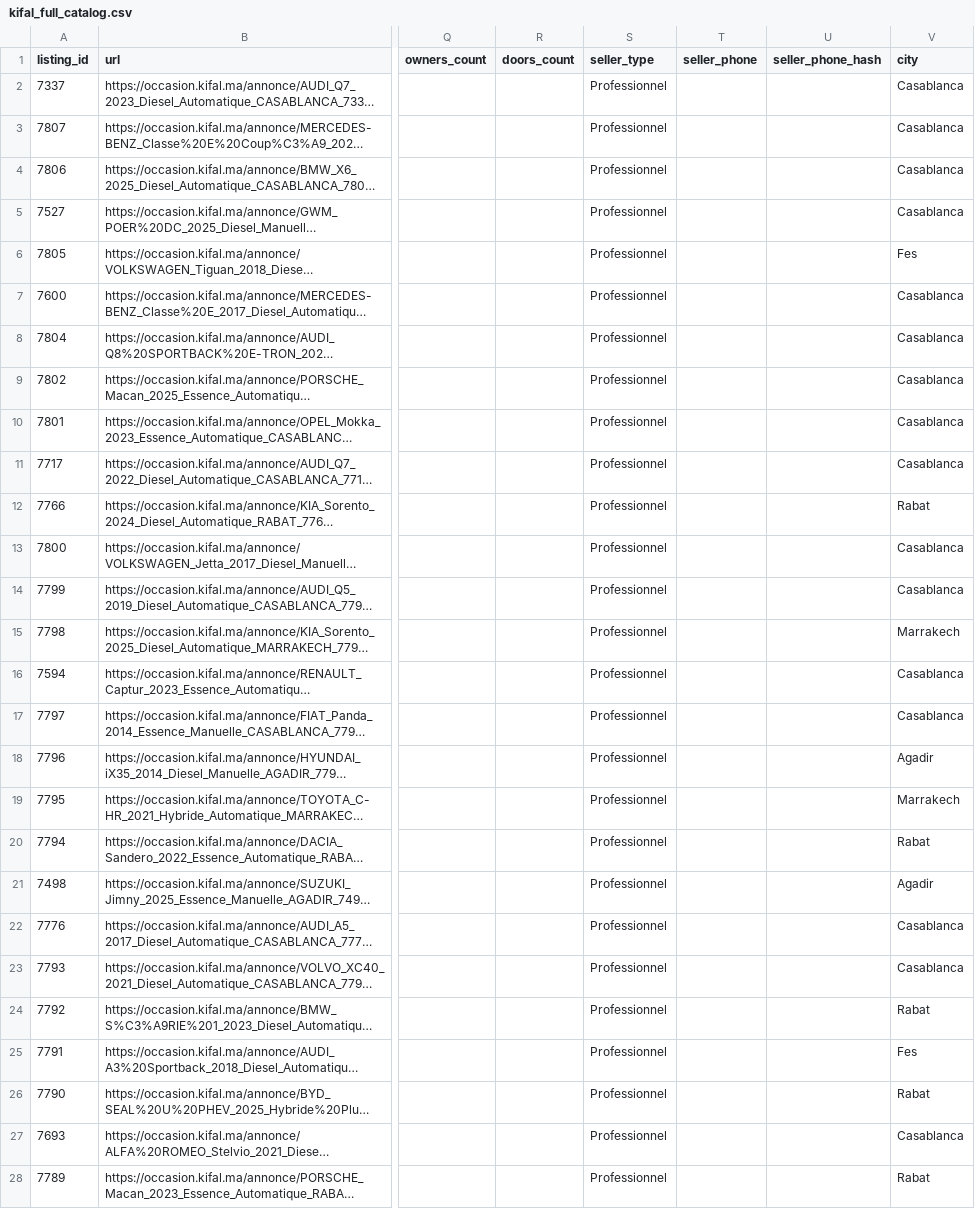
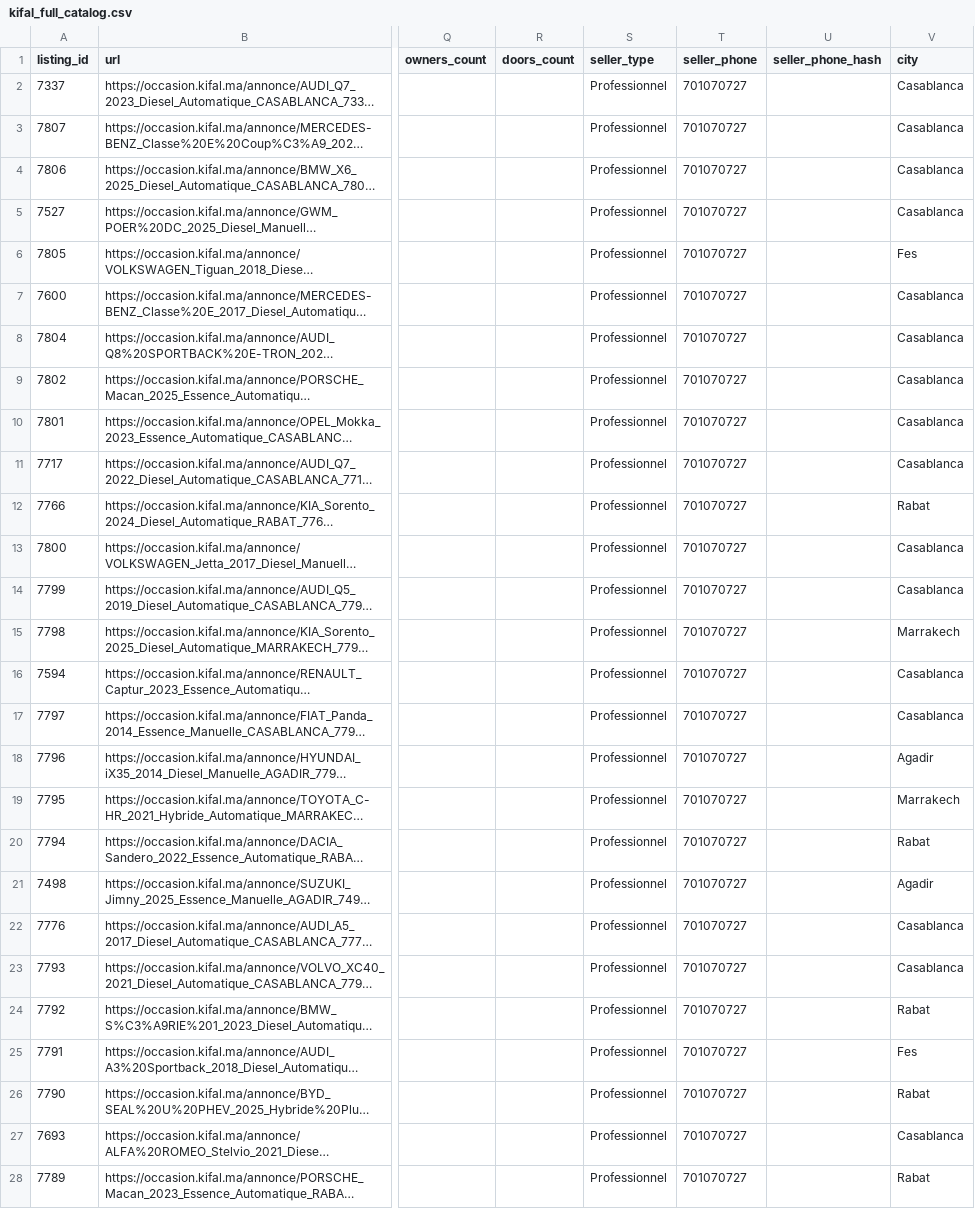
Before and after one commit to ayouboublouch/xgboost-car, a CSV file: data/raw/kifal_full_catalog.csv, drawn as a sheet; only a part is shown, gaps mark what is left out; long unchanged cells end in …; the diff covers the shown part only; the diff names each change by its address in the sheet, - before the commit and + after, or states it on an @@ line.

```diff
--- a/data/raw/kifal_full_catalog.csv
+++ b/data/raw/kifal_full_catalog.csv
-T2:T28 (seller_phone): (empty)
+T2:T28 (seller_phone): 701070727
```
Also changed, not shown: 170 edited cells elsewhere in this file, data/raw/autocash_full_catalog.csv, data/raw/scraped_autocash_complete.csv, 25 other files.
